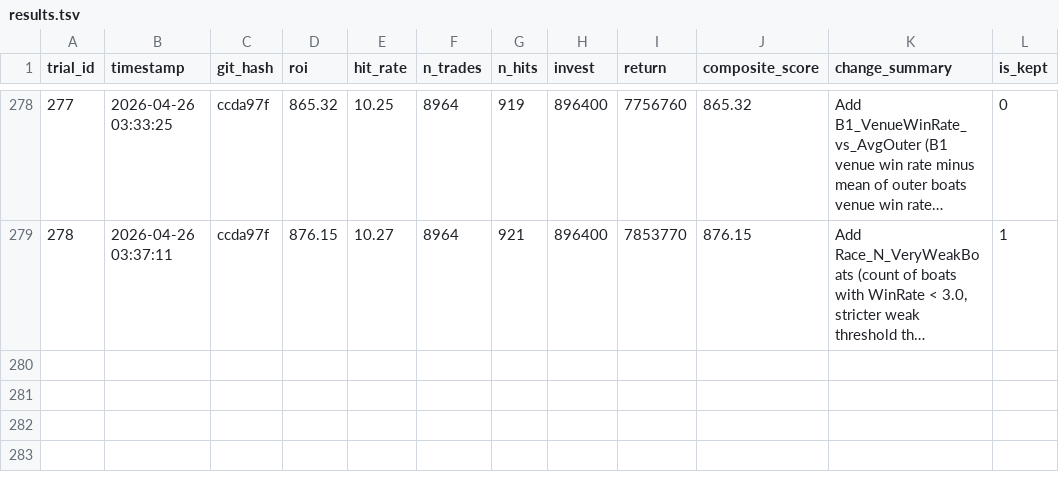
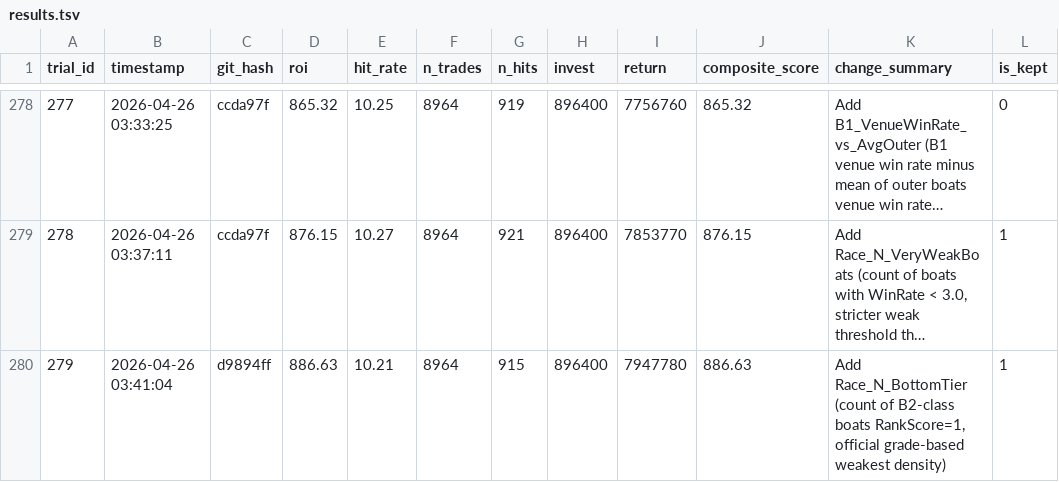
Before and after one commit to kids-masaru/Play, a TSV file: auto_research/results.tsv, drawn as a sheet; only a part is shown, gaps mark what is left out; long unchanged cells end in …; the diff names each change by its address in the sheet, - before the commit and + after, or states it on an @@ line.

Commit message:
exp #279: Add Race_N_BottomTier (score: 886.63)

```diff
--- a/auto_research/results.tsv
+++ b/auto_research/results.tsv
+row 280: 279 | 2026-04-26 03:41:04 | d9894ff | 886.63 | 10.21 | 8964 | 915 | 896400 | 7947780 | 886.63 | Add Race_N_BottomTier (count of B2-class boats RankScore=1, official grade-based weakest density) | 1
```
Also changed, not shown: 1 other file.
